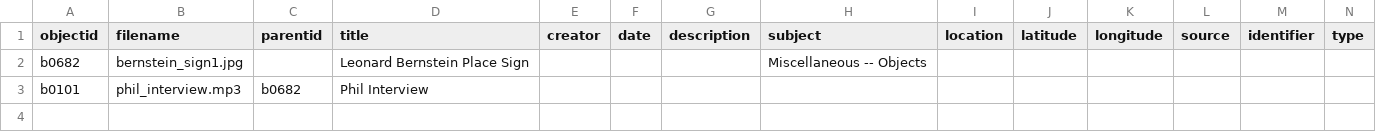
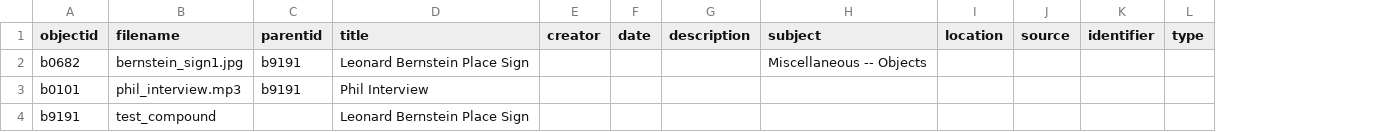
Before and after one commit to ricmarsh/bernsteins-stuff, a CSV file: _data/bernstein.csv, drawn as a sheet; only a part is shown; removed rows and columns are numbered as before the commit, all else as after; rows hold the shown columns only; the diff names each change by its address in the sheet, - before the commit and + after, or states it on an @@ line.

Commit message:
Add files via upload

```diff
--- a/_data/bernstein.csv
+++ b/_data/bernstein.csv
-column J (latitude), empty
-column K (longitude), empty
-C2 (parentid): (empty)
+C2 (parentid): b9191
-C3 (parentid): b0682
+C3 (parentid): b9191
+row 4: b9191 | test_compound |  | Leonard Bernstein Place Sign
```
